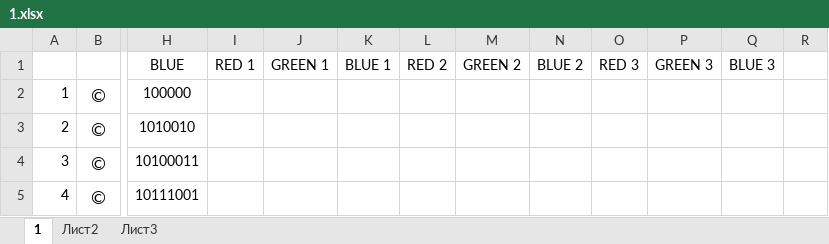
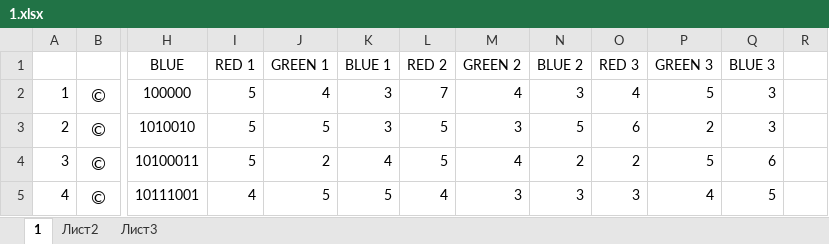
Before and after one commit to SvetoforColumb/itoi_5, an Excel workbook: 1.xlsx, sheet 1, drawn as a sheet; only a part is shown, gaps mark what is left out; values as stored, in another font and other column widths than the file's, no borders; the diff covers the shown part only; the diff names each change by its address in the sheet, - before the commit and + after, or states it on an @@ line.

```diff
--- a/1.xlsx (sheet 1)
+++ b/1.xlsx (sheet 1)
-I2:I4 (RED 1): (empty)
+I2:I4 (RED 1): 5
-J2 (GREEN 1): (empty)
+J2 (GREEN 1): 4
-K2:K3 (BLUE 1): (empty)
+K2:K3 (BLUE 1): 3
-L2 (RED 2): (empty)
+L2 (RED 2): 7
-M2 (GREEN 2): (empty)
+M2 (GREEN 2): 4
-N2 (BLUE 2): (empty)
+N2 (BLUE 2): 3
-O2 (RED 3): (empty)
+O2 (RED 3): 4
-P2 (GREEN 3): (empty)
+P2 (GREEN 3): 5
-Q2:Q3 (BLUE 3): (empty)
+Q2:Q3 (BLUE 3): 3
-J3 (GREEN 1): (empty)
+J3 (GREEN 1): 5
-L3:L4 (RED 2): (empty)
+L3:L4 (RED 2): 5
-M3 (GREEN 2): (empty)
+M3 (GREEN 2): 3
-N3 (BLUE 2): (empty)
+N3 (BLUE 2): 5
-O3 (RED 3): (empty)
+O3 (RED 3): 6
-P3 (GREEN 3): (empty)
+P3 (GREEN 3): 2
-J4 (GREEN 1): (empty)
+J4 (GREEN 1): 2
-K4 (BLUE 1): (empty)
+K4 (BLUE 1): 4
-M4 (GREEN 2): (empty)
+M4 (GREEN 2): 4
-N4 (BLUE 2): (empty)
+N4 (BLUE 2): 2
-O4 (RED 3): (empty)
+O4 (RED 3): 2
-P4 (GREEN 3): (empty)
+P4 (GREEN 3): 5
-Q4 (BLUE 3): (empty)
+Q4 (BLUE 3): 6
-I5 (RED 1): (empty)
+I5 (RED 1): 4
-J5 (GREEN 1): (empty)
+J5 (GREEN 1): 5
-K5 (BLUE 1): (empty)
+K5 (BLUE 1): 5
-L5 (RED 2): (empty)
+L5 (RED 2): 4
-M5 (GREEN 2): (empty)
+M5 (GREEN 2): 3
-N5 (BLUE 2): (empty)
+N5 (BLUE 2): 3
-O5 (RED 3): (empty)
+O5 (RED 3): 3
-P5 (GREEN 3): (empty)
+P5 (GREEN 3): 4
-Q5 (BLUE 3): (empty)
+Q5 (BLUE 3): 5
```
Also changed, not shown: 234 edited cells elsewhere in this sheet, formulas that keep their value, 9 other files.
